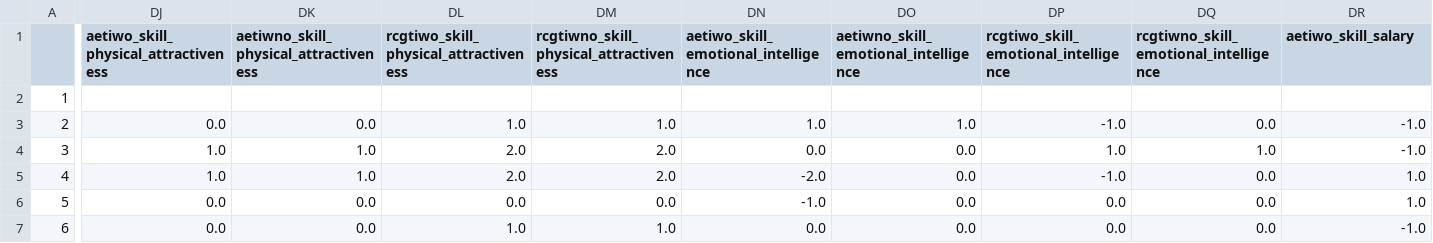
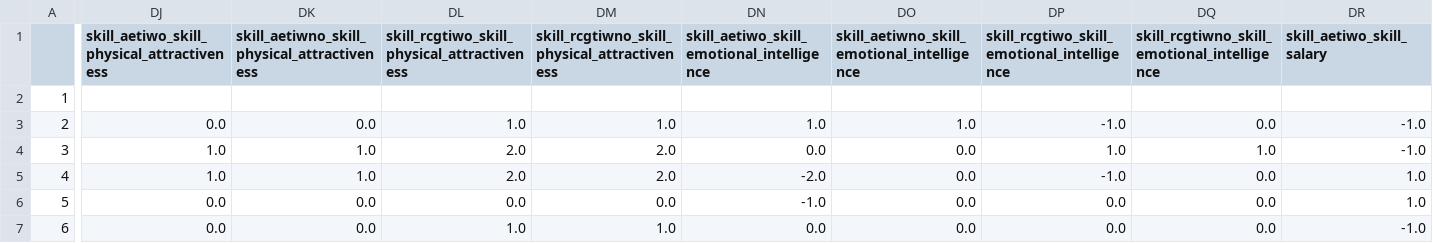
Before and after one commit to Vandivier/research-dissertation-case-for-alt-ed, a CSV file: papers/alt-ed-gender/data/alt-ed-metasurvey-wrangled-deskewed.csv, drawn as a sheet; only a part is shown, gaps mark what is left out; the diff covers the shown part only; the diff names each change by its address in the sheet, - before the commit and + after, or states it on an @@ line.

Commit message:
feat: use skill_ prefix

```diff
--- a/papers/alt-ed-gender/data/alt-ed-metasurvey-wrangled-deskewed.csv
+++ b/papers/alt-ed-gender/data/alt-ed-metasurvey-wrangled-deskewed.csv
-DJ1: aetiwo_skill_physical_attractiveness
+DJ1: skill_aetiwo_skill_physical_attractiveness
-DK1: aetiwno_skill_physical_attractiveness
+DK1: skill_aetiwno_skill_physical_attractiveness
-DL1: rcgtiwo_skill_physical_attractiveness
+DL1: skill_rcgtiwo_skill_physical_attractiveness
-DM1: rcgtiwno_skill_physical_attractiveness
+DM1: skill_rcgtiwno_skill_physical_attractiveness
-DN1: aetiwo_skill_emotional_intelligence
+DN1: skill_aetiwo_skill_emotional_intelligence
-DO1: aetiwno_skill_emotional_intelligence
+DO1: skill_aetiwno_skill_emotional_intelligence
-DP1: rcgtiwo_skill_emotional_intelligence
+DP1: skill_rcgtiwo_skill_emotional_intelligence
-DQ1: rcgtiwno_skill_emotional_intelligence
+DQ1: skill_rcgtiwno_skill_emotional_intelligence
-DR1: aetiwo_skill_salary
+DR1: skill_aetiwo_skill_salary
```
Also changed, not shown: 43 edited cells elsewhere in this file, papers/alt-ed-gender/data/alt-ed-metasurvey-wrangled.csv, 1 other file.
